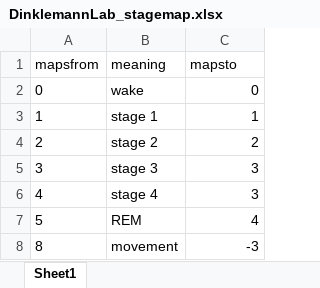
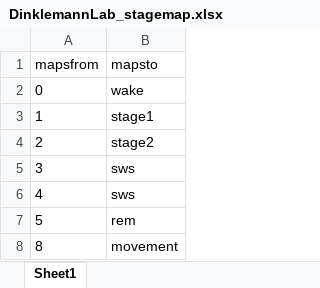
Before and after one commit to MednickLab/mednickdb_pyparse, an Excel workbook: mednickdb_pyparse/stagemaps/DinklemannLab_stagemap.xlsx, sheet Sheet1, drawn as a sheet; values as stored, in another font and other column widths than the file's, no borders; removed rows and columns are numbered as before the commit, all else as after; the diff names each change by its address in the sheet, - before the commit and + after, or states it on an @@ line.

```diff
--- a/mednickdb_pyparse/stagemaps/DinklemannLab_stagemap.xlsx (sheet Sheet1)
+++ b/mednickdb_pyparse/stagemaps/DinklemannLab_stagemap.xlsx (sheet Sheet1)
-column B (meaning), rows 2-8: wake | stage 1 | stage 2 | stage 3 | stage 4 | REM | movement
-B2 (mapsto): 0
+B2 (mapsto): wake
-B3 (mapsto): 1
+B3 (mapsto): stage1
-B4 (mapsto): 2
+B4 (mapsto): stage2
-B5:B6 (mapsto): 3
+B5:B6 (mapsto): sws
-B7 (mapsto): 4
+B7 (mapsto): rem
-B8 (mapsto): -3
+B8 (mapsto): movement
```
Also changed, not shown: mednickdb_pyparse/stagemaps/CAPStudy_stagemap.xlsx, mednickdb_pyparse/stagemaps/ExampleStudyA_stagemap.xlsx, 13 other files.
